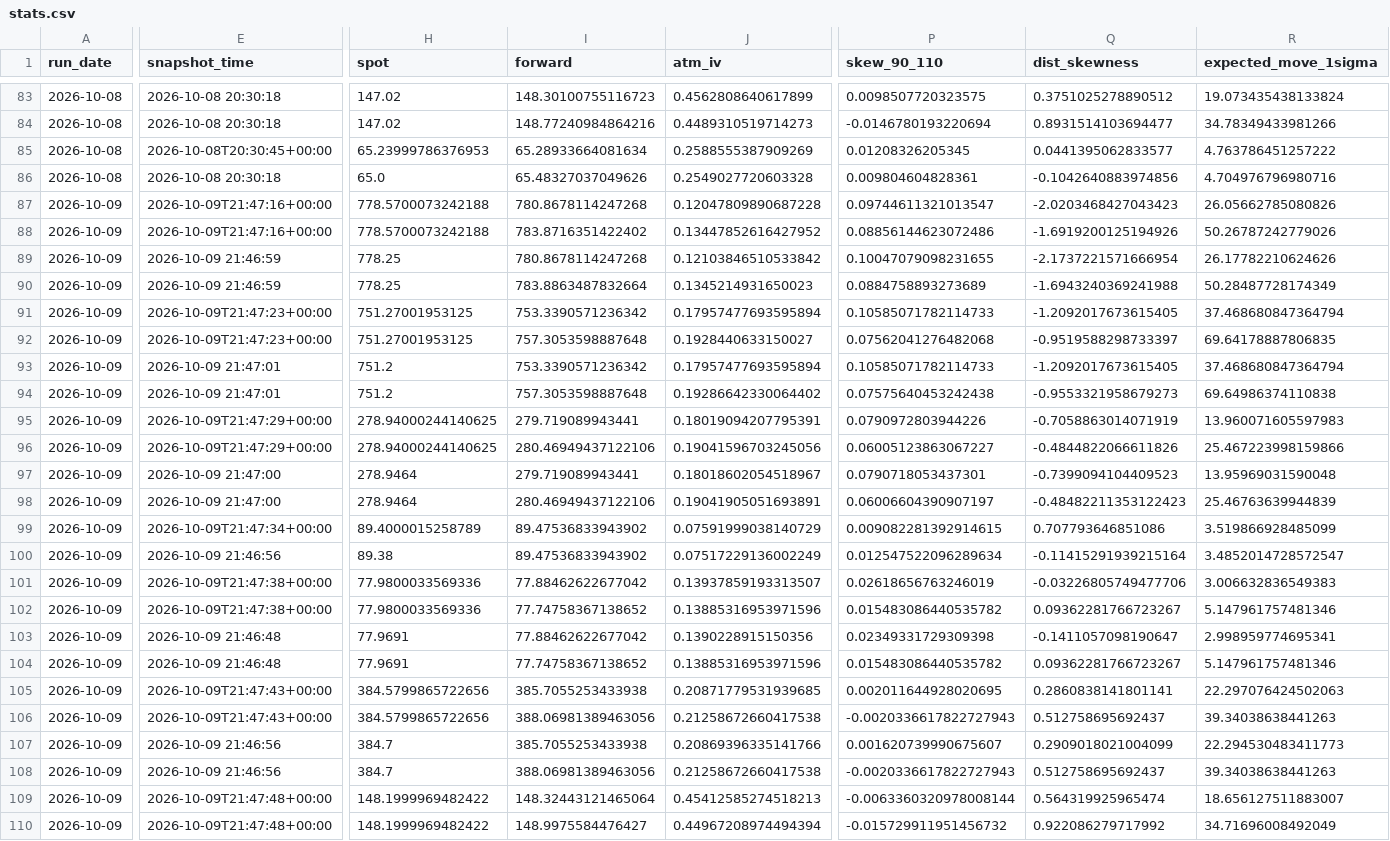
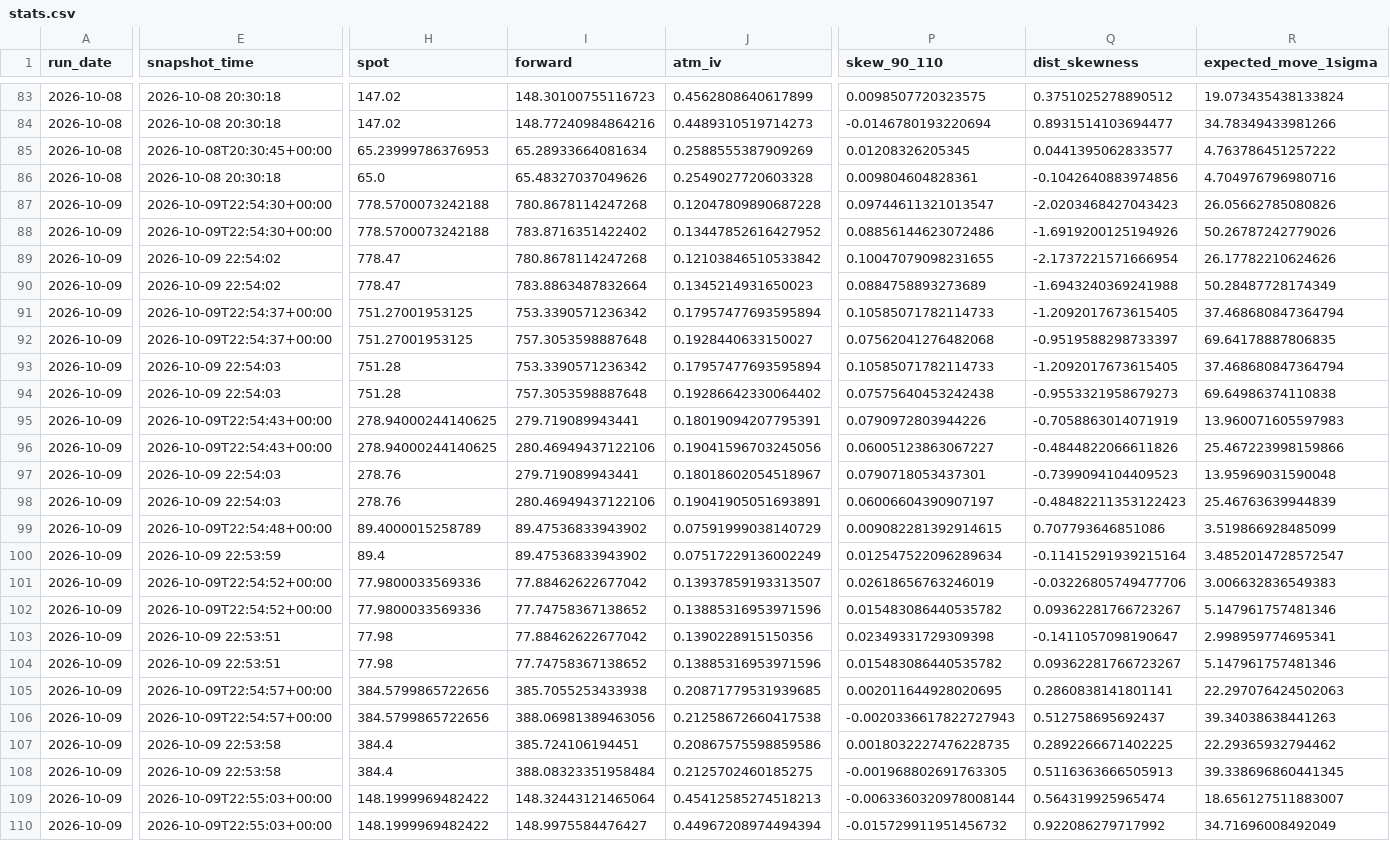
Before and after one commit to mailliw001/Market-Data-Cache-, a CSV file: data/options_cache/history/stats.csv, drawn as a sheet; only a part is shown, gaps mark what is left out; the diff covers the shown part only; the diff names each change by its address in the sheet, - before the commit and + after, or states it on an @@ line.

```diff
--- a/data/options_cache/history/stats.csv
+++ b/data/options_cache/history/stats.csv
-E87:E88 (snapshot_time): 2026-10-09T21:47:16+00:00
+E87:E88 (snapshot_time): 2026-10-09T22:54:30+00:00
-E89:E90 (snapshot_time): 2026-10-09 21:46:59
+E89:E90 (snapshot_time): 2026-10-09 22:54:02
-H89:H90 (spot): 778.25
+H89:H90 (spot): 778.47
-E91:E92 (snapshot_time): 2026-10-09T21:47:23+00:00
+E91:E92 (snapshot_time): 2026-10-09T22:54:37+00:00
-E93:E94 (snapshot_time): 2026-10-09 21:47:01
+E93:E94 (snapshot_time): 2026-10-09 22:54:03
-H93:H94 (spot): 751.2
+H93:H94 (spot): 751.28
-E95:E96 (snapshot_time): 2026-10-09T21:47:29+00:00
+E95:E96 (snapshot_time): 2026-10-09T22:54:43+00:00
-E97:E98 (snapshot_time): 2026-10-09 21:47:00
+E97:E98 (snapshot_time): 2026-10-09 22:54:03
-H97:H98 (spot): 278.9464
+H97:H98 (spot): 278.76
-E99 (snapshot_time): 2026-10-09T21:47:34+00:00
+E99 (snapshot_time): 2026-10-09T22:54:48+00:00
-E100 (snapshot_time): 2026-10-09 21:46:56
+E100 (snapshot_time): 2026-10-09 22:53:59
-H100 (spot): 89.38
+H100 (spot): 89.4
-E101:E102 (snapshot_time): 2026-10-09T21:47:38+00:00
+E101:E102 (snapshot_time): 2026-10-09T22:54:52+00:00
-E103:E104 (snapshot_time): 2026-10-09 21:46:48
+E103:E104 (snapshot_time): 2026-10-09 22:53:51
-H103:H104 (spot): 77.9691
+H103:H104 (spot): 77.98
-E105:E106 (snapshot_time): 2026-10-09T21:47:43+00:00
+E105:E106 (snapshot_time): 2026-10-09T22:54:57+00:00
-E107:E108 (snapshot_time): 2026-10-09 21:46:56
+E107:E108 (snapshot_time): 2026-10-09 22:53:58
-H107:H108 (spot): 384.7
+H107:H108 (spot): 384.4
-I107 (forward): 385.7055253433938
+I107 (forward): 385.724106194451
-J107 (atm_iv): 0.20869396335141766
+J107 (atm_iv): 0.20867575598859586
-P107 (skew_90_110): 0.001620739990675607
+P107 (skew_90_110): 0.0018032227476228735
-Q107 (dist_skewness): 0.2909018021004099
+Q107 (dist_skewness): 0.2892266671402225
-R107 (expected_move_1sigma): 22.294530483411773
+R107 (expected_move_1sigma): 22.29365932794462
-I108 (forward): 388.06981389463056
+I108 (forward): 388.08323351958484
-J108 (atm_iv): 0.21258672660417538
+J108 (atm_iv): 0.2125702460185275
-P108 (skew_90_110): -0.0020336617822727943
+P108 (skew_90_110): -0.001968802691763305
-Q108 (dist_skewness): 0.512758695692437
+Q108 (dist_skewness): 0.5116363666505913
-R108 (expected_move_1sigma): 39.34038638441263
+R108 (expected_move_1sigma): 39.338696860441345
-E109:E110 (snapshot_time): 2026-10-09T21:47:48+00:00
+E109:E110 (snapshot_time): 2026-10-09T22:55:03+00:00
```
Also changed, not shown: 9 edited cells elsewhere in this file, data/options_cache/latest_comparison.csv.
